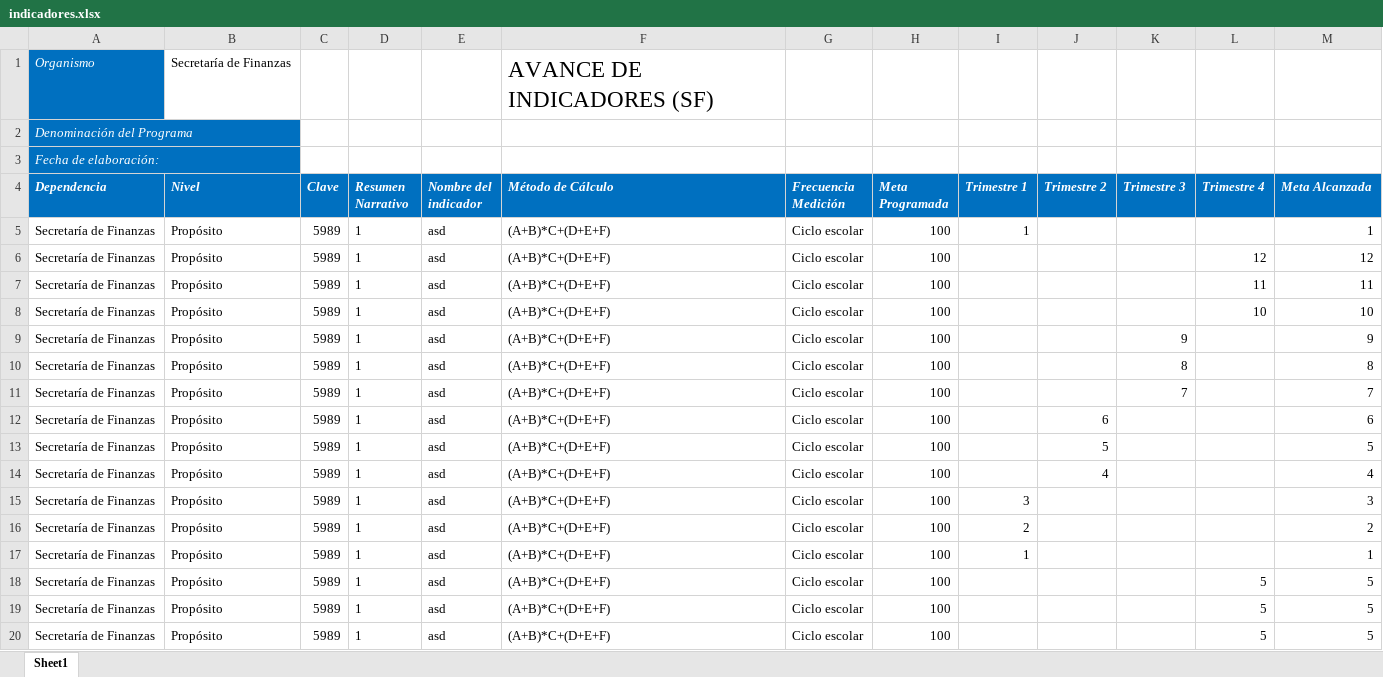
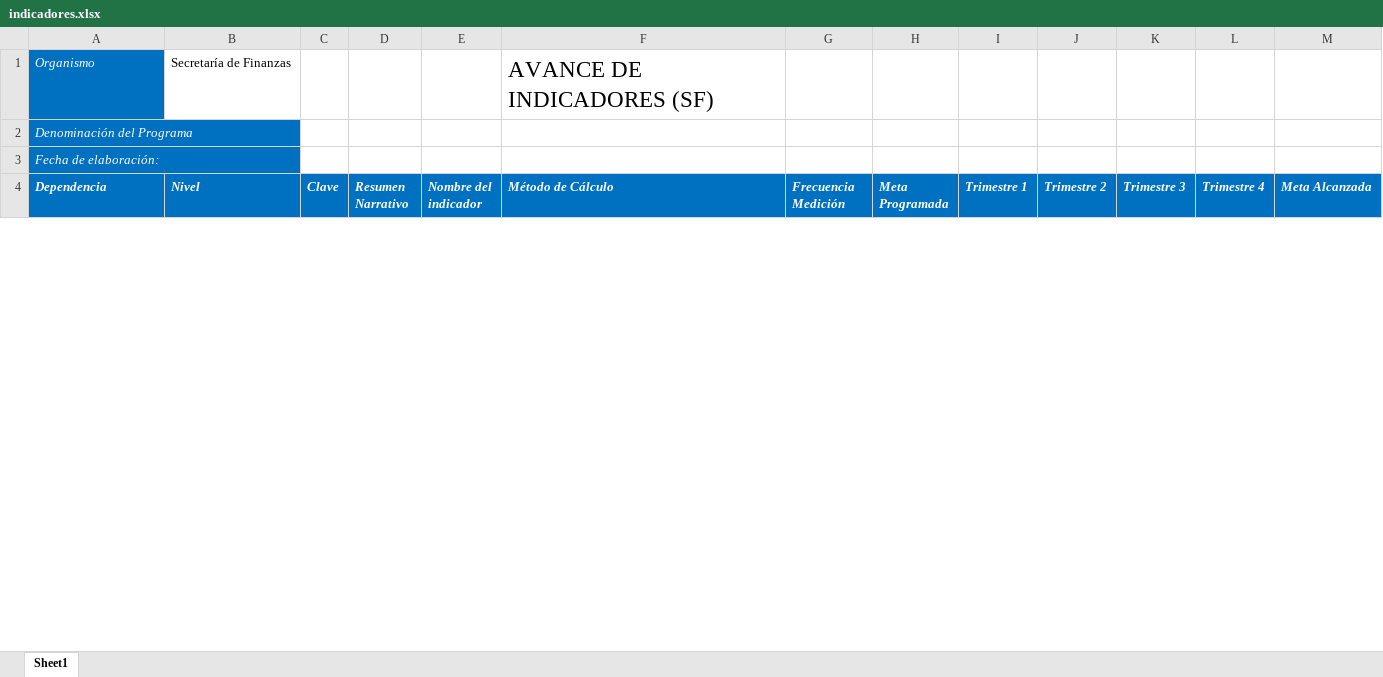
Before and after one commit to ManuelEuan/sigo, an Excel workbook: public/reportes/indicadores.xlsx, sheet Sheet1, drawn as a sheet; only a part is shown; values as stored, in another font and other column widths than the file's, no borders; removed rows and columns are numbered as before the commit, all else as after; the diff covers the shown part only; the diff names each change by its address in the sheet, - before the commit and + after, or states it on an @@ line.

```diff
--- a/public/reportes/indicadores.xlsx (sheet Sheet1)
+++ b/public/reportes/indicadores.xlsx (sheet Sheet1)
-row 5: Secretaría de Finanzas | Propósito | 5989 | 1 | asd | (A+B)*C+(D+E+F) | Ciclo escolar | 100 | 1 |  |  |  | 1
-row 6: Secretaría de Finanzas | Propósito | 5989 | 1 | asd | (A+B)*C+(D+E+F) | Ciclo escolar | 100 |  |  |  | 12 | 12
-row 7: Secretaría de Finanzas | Propósito | 5989 | 1 | asd | (A+B)*C+(D+E+F) | Ciclo escolar | 100 |  |  |  | 11 | 11
-row 8: Secretaría de Finanzas | Propósito | 5989 | 1 | asd | (A+B)*C+(D+E+F) | Ciclo escolar | 100 |  |  |  | 10 | 10
-row 9: Secretaría de Finanzas | Propósito | 5989 | 1 | asd | (A+B)*C+(D+E+F) | Ciclo escolar | 100 |  |  | 9 |  | 9
-row 10: Secretaría de Finanzas | Propósito | 5989 | 1 | asd | (A+B)*C+(D+E+F) | Ciclo escolar | 100 |  |  | 8 |  | 8
-row 11: Secretaría de Finanzas | Propósito | 5989 | 1 | asd | (A+B)*C+(D+E+F) | Ciclo escolar | 100 |  |  | 7 |  | 7
-row 12: Secretaría de Finanzas | Propósito | 5989 | 1 | asd | (A+B)*C+(D+E+F) | Ciclo escolar | 100 |  | 6 |  |  | 6
-row 13: Secretaría de Finanzas | Propósito | 5989 | 1 | asd | (A+B)*C+(D+E+F) | Ciclo escolar | 100 |  | 5 |  |  | 5
-row 14: Secretaría de Finanzas | Propósito | 5989 | 1 | asd | (A+B)*C+(D+E+F) | Ciclo escolar | 100 |  | 4 |  |  | 4
-row 15: Secretaría de Finanzas | Propósito | 5989 | 1 | asd | (A+B)*C+(D+E+F) | Ciclo escolar | 100 | 3 |  |  |  | 3
-row 16: Secretaría de Finanzas | Propósito | 5989 | 1 | asd | (A+B)*C+(D+E+F) | Ciclo escolar | 100 | 2 |  |  |  | 2
-row 17: Secretaría de Finanzas | Propósito | 5989 | 1 | asd | (A+B)*C+(D+E+F) | Ciclo escolar | 100 | 1 |  |  |  | 1
-row 18: Secretaría de Finanzas | Propósito | 5989 | 1 | asd | (A+B)*C+(D+E+F) | Ciclo escolar | 100 |  |  |  | 5 | 5
-row 19: Secretaría de Finanzas | Propósito | 5989 | 1 | asd | (A+B)*C+(D+E+F) | Ciclo escolar | 100 |  |  |  | 5 | 5
-row 20: Secretaría de Finanzas | Propósito | 5989 | 1 | asd | (A+B)*C+(D+E+F) | Ciclo escolar | 100 |  |  |  | 5 | 5
```
Also changed, not shown: 4 added rows and 54 removed rows elsewhere in this sheet, public/reportes/avancemir.xlsx, 2 other files.
